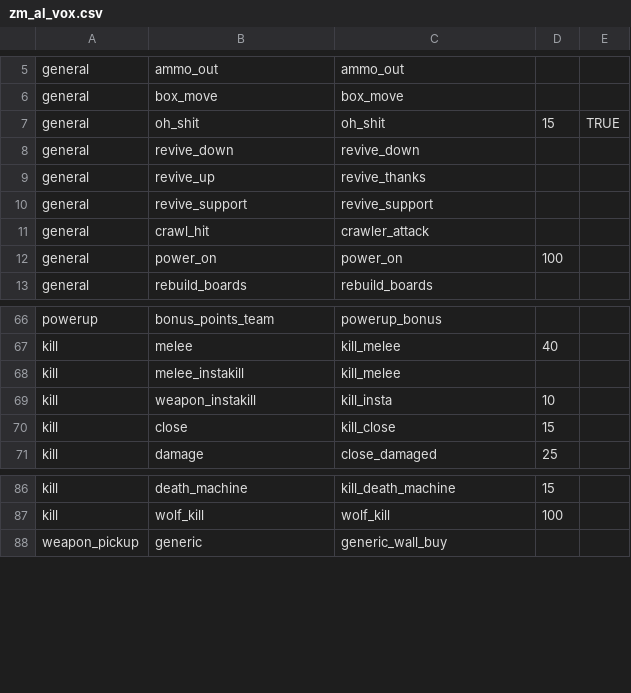
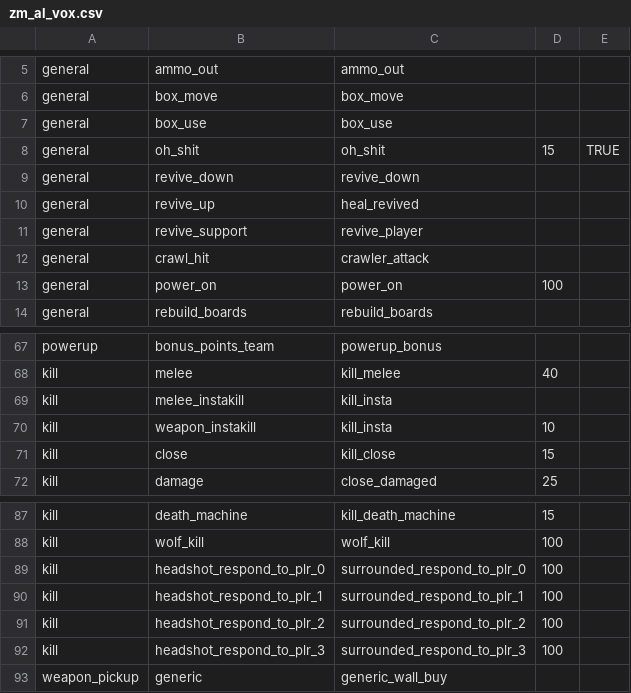
Before and after one commit to MotoLegacy/Mob-of-the-Dead-Patch, a CSV file: gamedata/audio/zm/zm_al_vox.csv, drawn as a sheet; only a part is shown, gaps mark what is left out.

```diff
--- a/gamedata/audio/zm/zm_al_vox.csv
+++ b/gamedata/audio/zm/zm_al_vox.csv
@@ -6,6 +6,7 @@ general,ammo_out,ammo_out,,,
 general,box_move,box_move,,,
+general,box_use,box_use,,,
 general,oh_shit,oh_shit,15,TRUE,
 general,revive_down,revive_down,,,
-general,revive_up,revive_thanks,,,
-general,revive_support,revive_support,,,
+general,revive_up,heal_revived,,,
+general,revive_support,revive_player,,,
 general,crawl_hit,crawler_attack,,,
@@ -67,3 +68,3 @@ powerup,bonus_points_team,powerup_bonus,,,
 kill,melee,kill_melee,40,,
-kill,melee_instakill,kill_melee,,,
+kill,melee_instakill,kill_insta,,,
 kill,weapon_instakill,kill_insta,10,,
@@ -87,2 +88,6 @@ kill,death_machine,kill_death_machine,15,,
 kill,wolf_kill,wolf_kill,100,,
+kill,headshot_respond_to_plr_0,surrounded_respond_to_plr_0,100,,
+kill,headshot_respond_to_plr_1,surrounded_respond_to_plr_1,100,,
+kill,headshot_respond_to_plr_2,surrounded_respond_to_plr_2,100,,
+kill,headshot_respond_to_plr_3,surrounded_respond_to_plr_3,100,,
 weapon_pickup,generic,generic_wall_buy,,,
```
Also changed, not shown: 38 other files.
